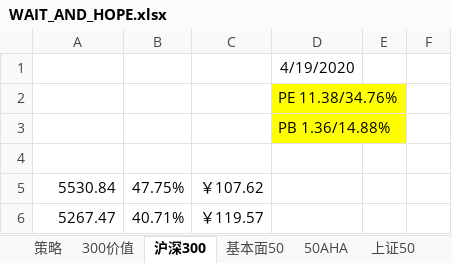
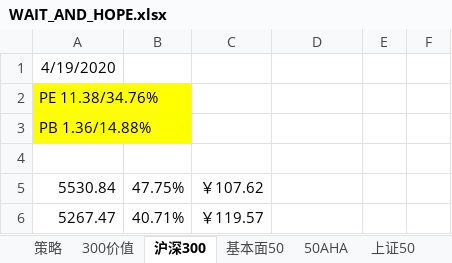
Before and after one commit to wujingchao/wujingchao.github.io, an Excel workbook: WAIT_AND_HOPE.xlsx, sheet 沪深300, drawn as a sheet; only a part is shown; values as stored, in another font and other column widths than the file's, no borders; removed rows and columns are numbered as before the commit, all else as after; the diff names each change by its address in the sheet, - before the commit and + after, or states it on an @@ line.

```diff
--- a/WAIT_AND_HOPE.xlsx (sheet 沪深300)
+++ b/WAIT_AND_HOPE.xlsx (sheet 沪深300)
-row 1:  |  |  | 4/19/2020
-row 2:  |  |  | PE 11.38/34.76%
-row 3:  |  |  | PB 1.36/14.88%
+row 1: 4/19/2020
+row 2: PE 11.38/34.76%
+row 3: PB 1.36/14.88%
```
Also changed, not shown: sheet 策略, sheet 证券, sheet 50AHA, sheet 300价值, sheet 中证500, sheet 上证50, 5 more sheets, other sheet tabs, charts or pictures, 53 other files.
